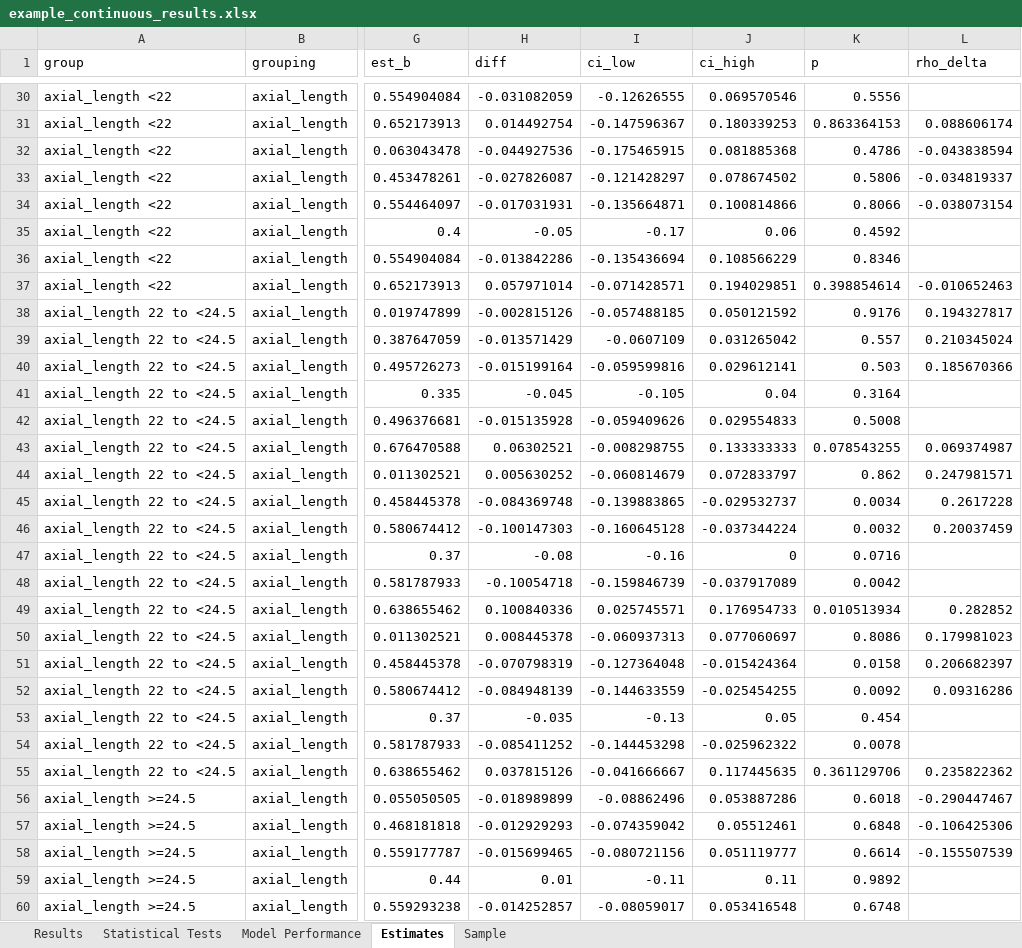
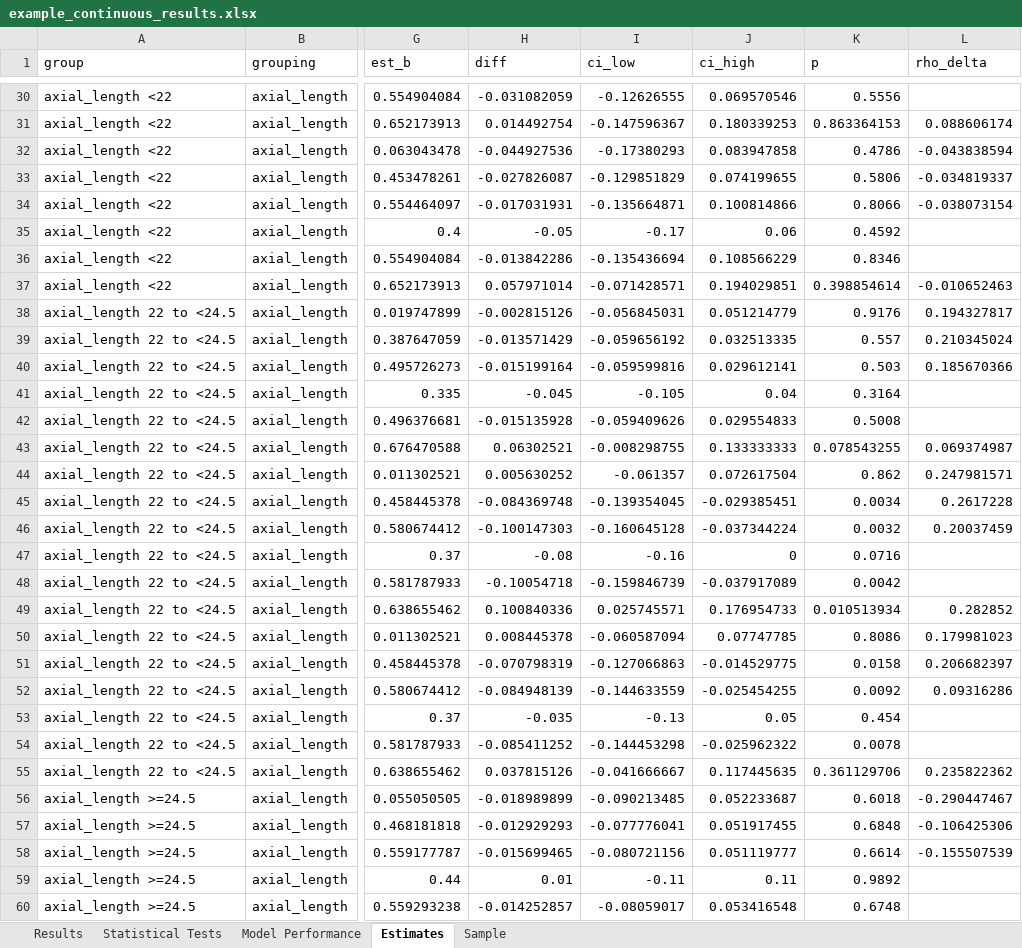
Before and after one commit to gmeyeltd/ophthalmology-stats, an Excel workbook: examples/example_continuous_results.xlsx, sheet Estimates, drawn as a sheet; only a part is shown, gaps mark what is left out; values as stored, in another font and other column widths than the file's, no borders; the diff covers the shown part only; the diff names each change by its address in the sheet, - before the commit and + after, or states it on an @@ line.

```diff
--- a/examples/example_continuous_results.xlsx (sheet Estimates)
+++ b/examples/example_continuous_results.xlsx (sheet Estimates)
-I32 (ci_low): -0.175465915
+I32 (ci_low): -0.17380293
-J32 (ci_high): 0.081885368
+J32 (ci_high): 0.083947858
-I33 (ci_low): -0.121428297
+I33 (ci_low): -0.129851829
-J33 (ci_high): 0.078674502
+J33 (ci_high): 0.074199655
-I38 (ci_low): -0.057488185
+I38 (ci_low): -0.056845031
-J38 (ci_high): 0.050121592
+J38 (ci_high): 0.051214779
-I39 (ci_low): -0.0607109
+I39 (ci_low): -0.059656192
-J39 (ci_high): 0.031265042
+J39 (ci_high): 0.032513335
-I44 (ci_low): -0.060814679
+I44 (ci_low): -0.061357
-J44 (ci_high): 0.072833797
+J44 (ci_high): 0.072617504
-I45 (ci_low): -0.139883865
+I45 (ci_low): -0.139354045
-J45 (ci_high): -0.029532737
+J45 (ci_high): -0.029385451
-I50 (ci_low): -0.060937313
+I50 (ci_low): -0.060587094
-J50 (ci_high): 0.077060697
+J50 (ci_high): 0.07747785
-I51 (ci_low): -0.127364048
+I51 (ci_low): -0.127066863
-J51 (ci_high): -0.015424364
+J51 (ci_high): -0.014529775
-I56 (ci_low): -0.08862496
+I56 (ci_low): -0.090213485
-J56 (ci_high): 0.053887286
+J56 (ci_high): 0.052233687
-I57 (ci_low): -0.074359042
+I57 (ci_low): -0.077776041
-J57 (ci_high): 0.05512461
+J57 (ci_high): 0.051917455
```
Also changed, not shown: 28 edited cells elsewhere in this sheet, sheet Results, examples/example_classifier_results.xlsx, 3 other files.
